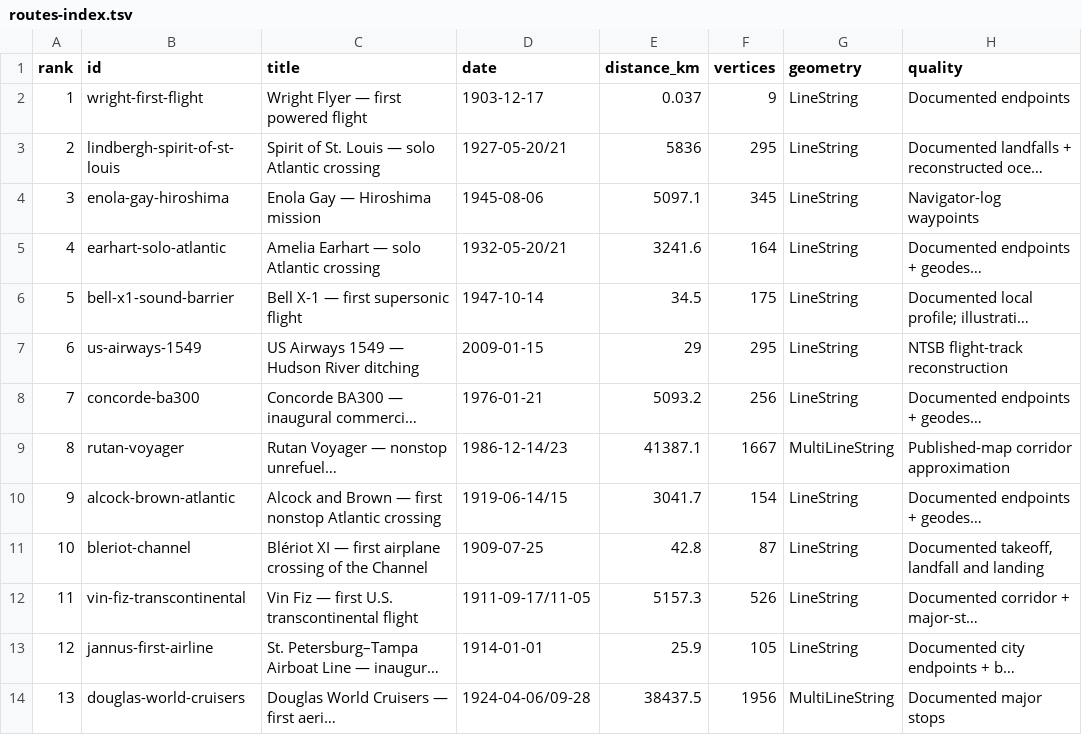
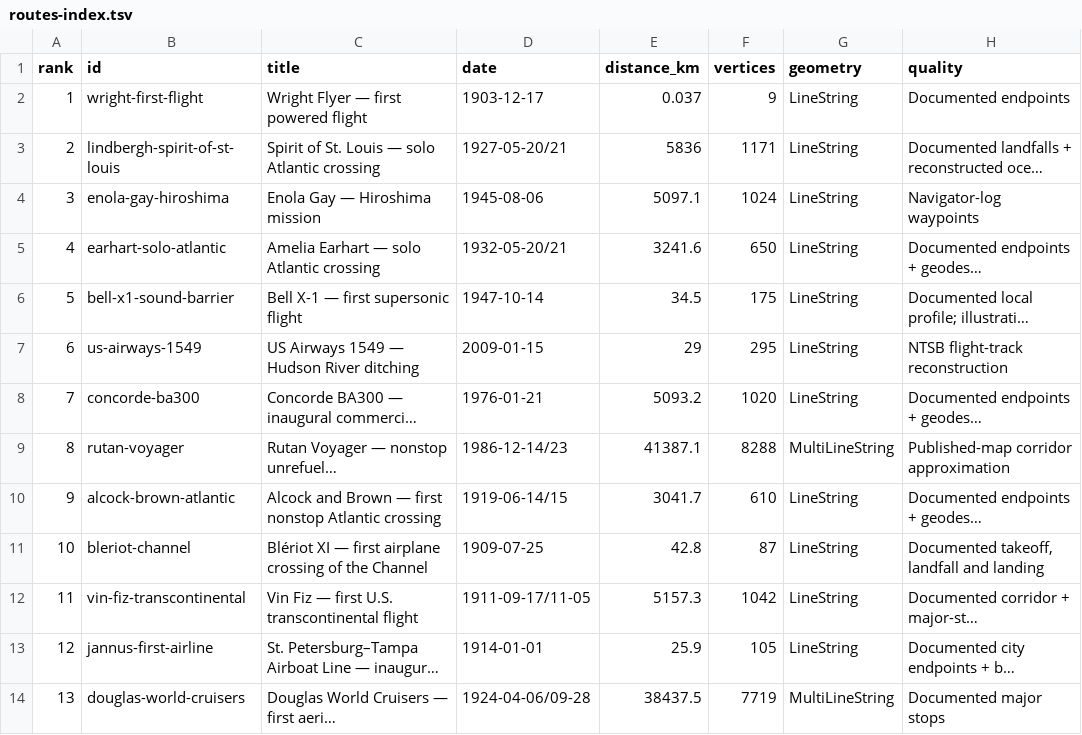
Before and after one commit to Yaodin/landmark-Journeys, a TSV file: data/routes-index.tsv, drawn as a sheet; only a part is shown; long unchanged cells end in …; the diff covers the shown part only; the diff names each change by its address in the sheet, - before the commit and + after, or states it on an @@ line.

Commit message:
Smooth route geometry with spherical interpolation

```diff
--- a/data/routes-index.tsv
+++ b/data/routes-index.tsv
-F3 (vertices): 295
+F3 (vertices): 1171
-F4 (vertices): 345
+F4 (vertices): 1024
-F5 (vertices): 164
+F5 (vertices): 650
-F8 (vertices): 256
+F8 (vertices): 1020
-F9 (vertices): 1667
+F9 (vertices): 8288
-F10 (vertices): 154
+F10 (vertices): 610
-F12 (vertices): 526
+F12 (vertices): 1042
-F14 (vertices): 1956
+F14 (vertices): 7719
```
Also changed, not shown: 10 edited cells elsewhere in this file, 26 other files.
